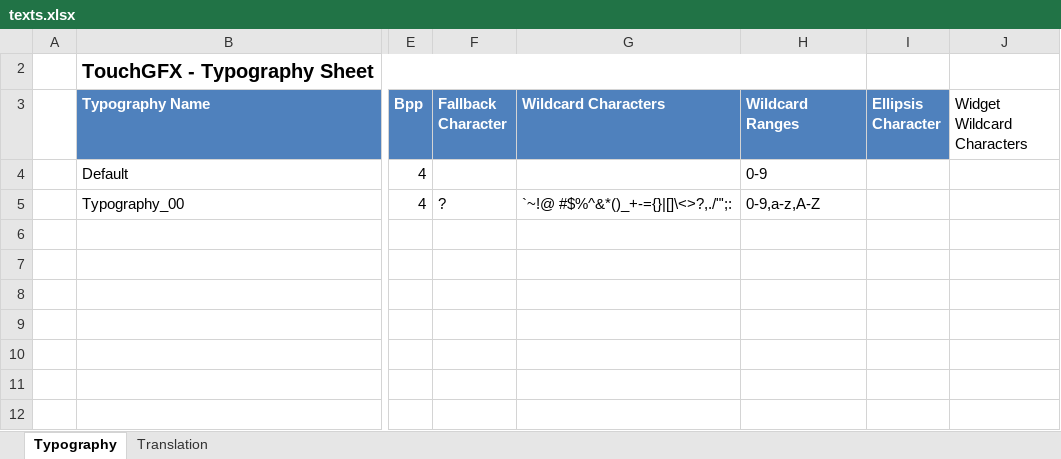
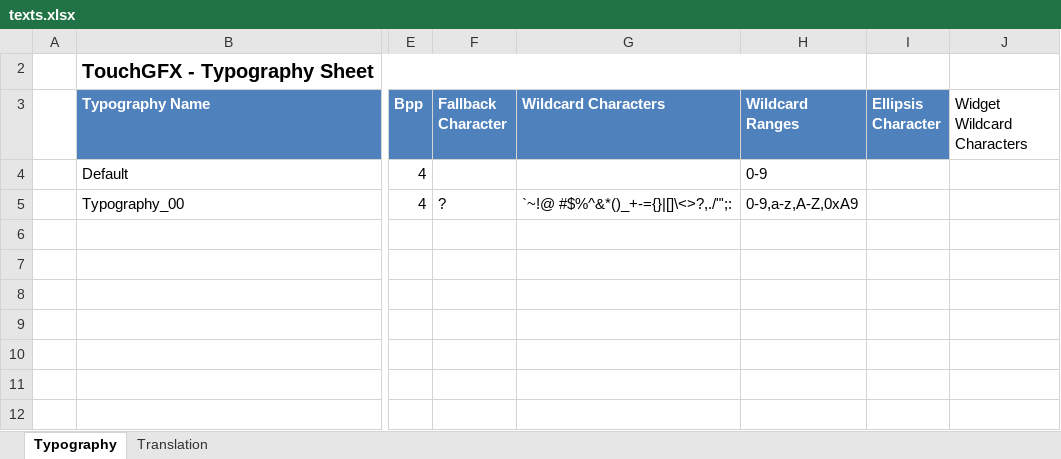
Before and after one commit to ftkalcevic/DCC, an Excel workbook: STM32F469_Controller/Source/TouchGFX/TouchGFX/assets/texts/texts.xlsx, sheet Typography, drawn as a sheet; only a part is shown, gaps mark what is left out; values as stored, in another font and other column widths than the file's, no borders; table styles not drawn; the diff names each change by its address in the sheet, - before the commit and + after, or states it on an @@ line.

```diff
--- a/STM32F469_Controller/Source/TouchGFX/TouchGFX/assets/texts/texts.xlsx (sheet Typography)
+++ b/STM32F469_Controller/Source/TouchGFX/TouchGFX/assets/texts/texts.xlsx (sheet Typography)
-H5 (Wildcard Ranges): 0-9,a-z,A-Z
+H5 (Wildcard Ranges): 0-9,a-z,A-Z,0xA9
```
Also changed, not shown: 32 other files.
